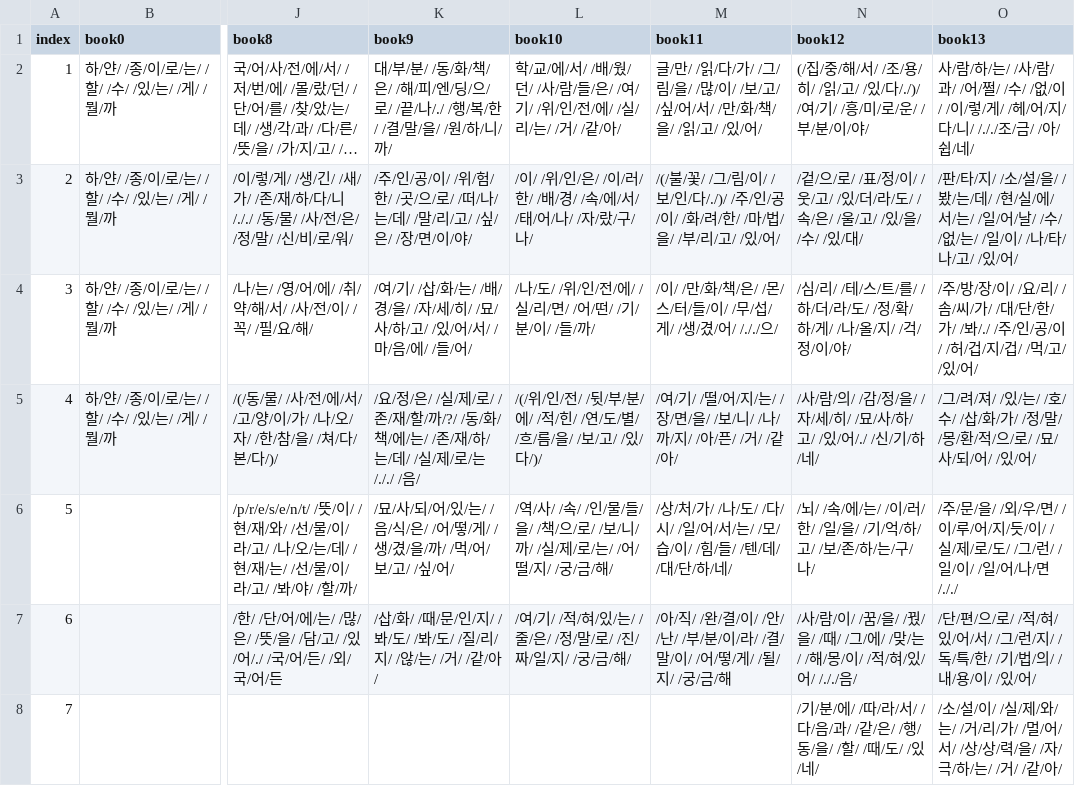
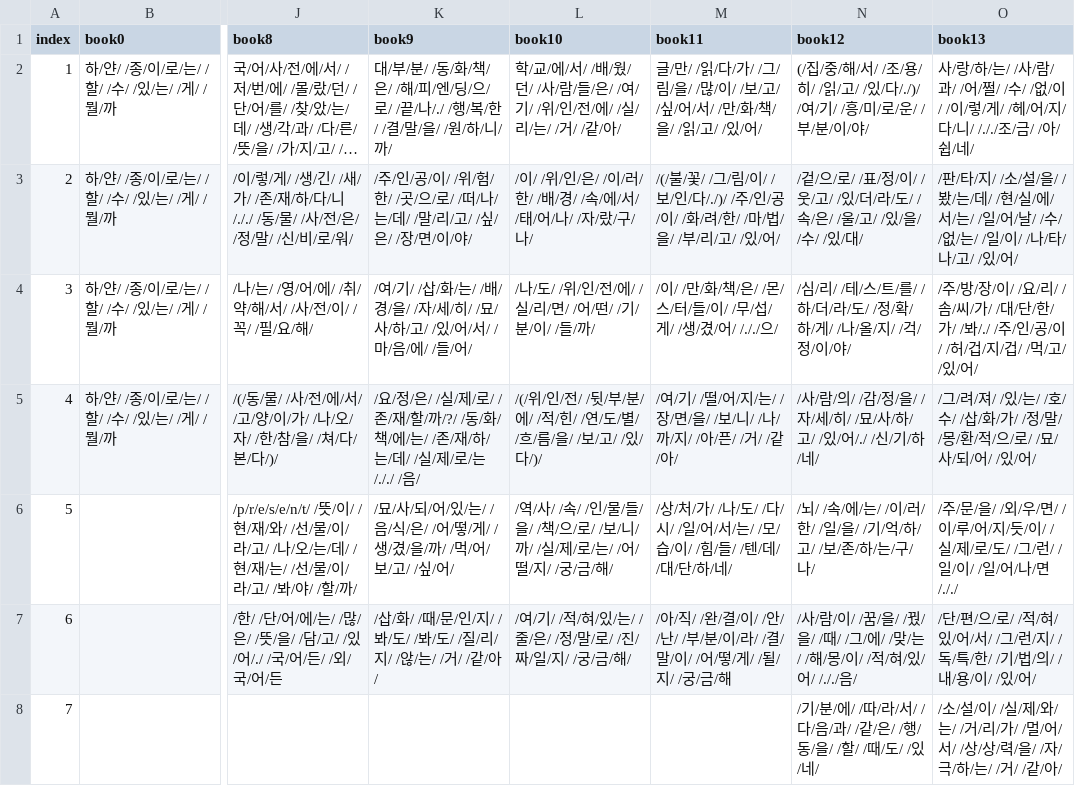
Before and after one commit to catdoglove/rainroom2, a CSV file: Resources/Talk/talk_book.csv, drawn as a sheet; only a part is shown, gaps mark what is left out; long unchanged cells end in …; the diff names each change by its address in the sheet, - before the commit and + after, or states it on an @@ line.

```diff
--- a/Resources/Talk/talk_book.csv
+++ b/Resources/Talk/talk_book.csv
-O2 (book13): 사/람/하/는…
+O2 (book13): 사/랑/하/는…
```
Also changed, not shown: 10 other files.
